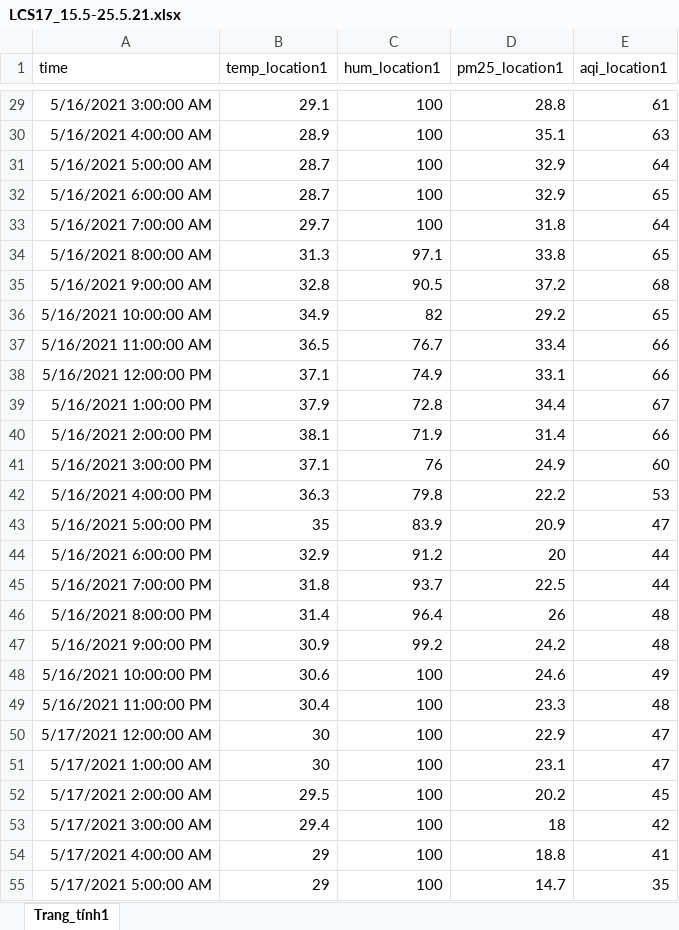
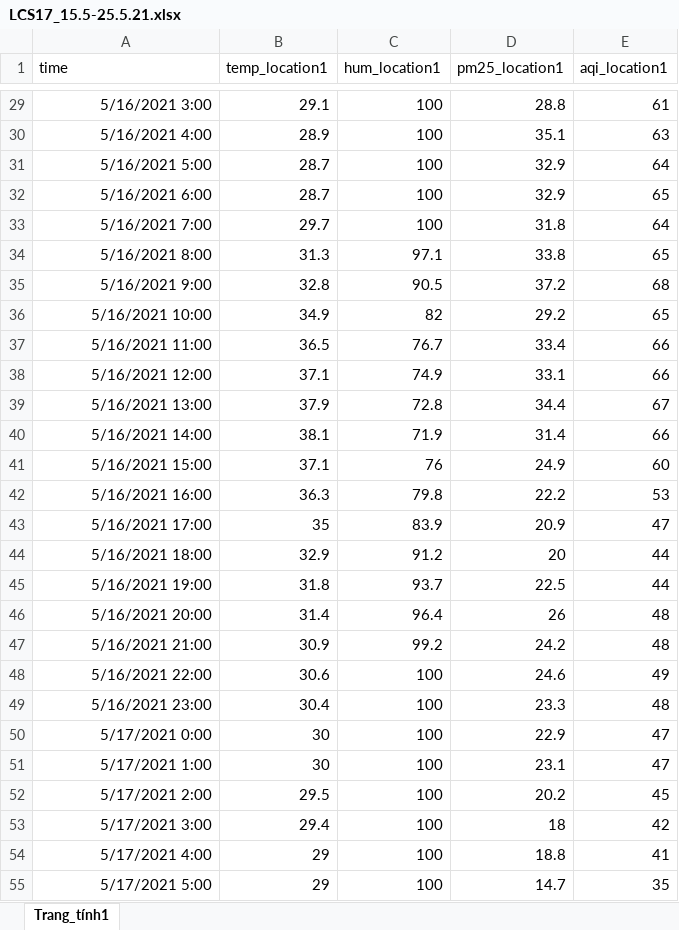
Before and after one commit to nguyenanhtuan11041998/Inest, an Excel workbook: uploads/LCS17_15.5-25.5.21.xlsx, sheet Trang_tính1, drawn as a sheet; only a part is shown, gaps mark what is left out; values as stored, in another font and other column widths than the file's, no borders; the diff covers the shown part only; the diff names each change by its address in the sheet, - before the commit and + after, or states it on an @@ line.

```diff
--- a/uploads/LCS17_15.5-25.5.21.xlsx (sheet Trang_tính1)
+++ b/uploads/LCS17_15.5-25.5.21.xlsx (sheet Trang_tính1)
-A29 (time): 5/16/2021 3:00:00 AM
+A29 (time): 5/16/2021 3:00
-A30 (time): 5/16/2021 4:00:00 AM
+A30 (time): 5/16/2021 4:00
-A31 (time): 5/16/2021 5:00:00 AM
+A31 (time): 5/16/2021 5:00
-A32 (time): 5/16/2021 6:00:00 AM
+A32 (time): 5/16/2021 6:00
-A33 (time): 5/16/2021 7:00:00 AM
+A33 (time): 5/16/2021 7:00
-A34 (time): 5/16/2021 8:00:00 AM
+A34 (time): 5/16/2021 8:00
-A35 (time): 5/16/2021 9:00:00 AM
+A35 (time): 5/16/2021 9:00
-A36 (time): 5/16/2021 10:00:00 AM
+A36 (time): 5/16/2021 10:00
-A37 (time): 5/16/2021 11:00:00 AM
+A37 (time): 5/16/2021 11:00
-A38 (time): 5/16/2021 12:00:00 PM
+A38 (time): 5/16/2021 12:00
-A39 (time): 5/16/2021 1:00:00 PM
+A39 (time): 5/16/2021 13:00
-A40 (time): 5/16/2021 2:00:00 PM
+A40 (time): 5/16/2021 14:00
-A41 (time): 5/16/2021 3:00:00 PM
+A41 (time): 5/16/2021 15:00
-A42 (time): 5/16/2021 4:00:00 PM
+A42 (time): 5/16/2021 16:00
-A43 (time): 5/16/2021 5:00:00 PM
+A43 (time): 5/16/2021 17:00
-A44 (time): 5/16/2021 6:00:00 PM
+A44 (time): 5/16/2021 18:00
-A45 (time): 5/16/2021 7:00:00 PM
+A45 (time): 5/16/2021 19:00
-A46 (time): 5/16/2021 8:00:00 PM
+A46 (time): 5/16/2021 20:00
-A47 (time): 5/16/2021 9:00:00 PM
+A47 (time): 5/16/2021 21:00
-A48 (time): 5/16/2021 10:00:00 PM
+A48 (time): 5/16/2021 22:00
-A49 (time): 5/16/2021 11:00:00 PM
+A49 (time): 5/16/2021 23:00
-A50 (time): 5/17/2021 12:00:00 AM
+A50 (time): 5/17/2021 0:00
-A51 (time): 5/17/2021 1:00:00 AM
+A51 (time): 5/17/2021 1:00
-A52 (time): 5/17/2021 2:00:00 AM
+A52 (time): 5/17/2021 2:00
-A53 (time): 5/17/2021 3:00:00 AM
+A53 (time): 5/17/2021 3:00
-A54 (time): 5/17/2021 4:00:00 AM
+A54 (time): 5/17/2021 4:00
-A55 (time): 5/17/2021 5:00:00 AM
+A55 (time): 5/17/2021 5:00
```
Also changed, not shown: 184 edited cells elsewhere in this sheet, 6 other files.
